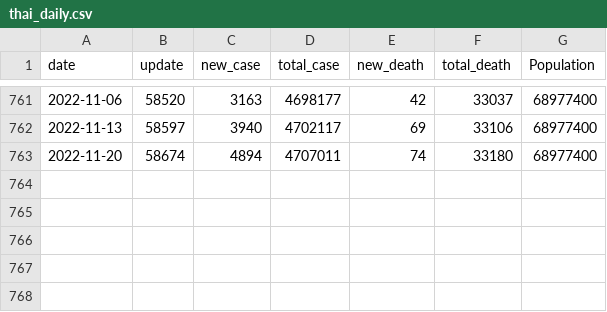
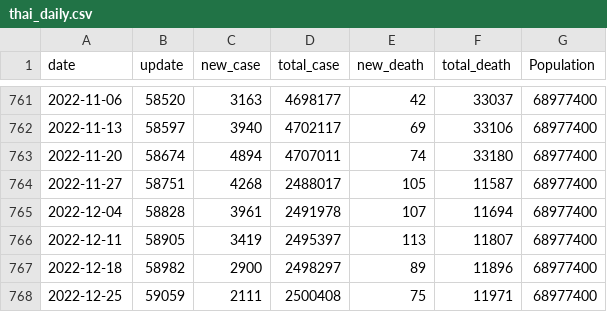
Before and after one commit to Suzanoo/thai-covid, a CSV file: data/thai_daily.csv, drawn as a sheet; only a part is shown, gaps mark what is left out; the diff names each change by its address in the sheet, - before the commit and + after, or states it on an @@ line.

```diff
--- a/data/thai_daily.csv
+++ b/data/thai_daily.csv
+row 764: 2022-11-27 | 58751 | 4268 | 2488017 | 105 | 11587 | 68977400
+row 765: 2022-12-04 | 58828 | 3961 | 2491978 | 107 | 11694 | 68977400
+row 766: 2022-12-11 | 58905 | 3419 | 2495397 | 113 | 11807 | 68977400
+row 767: 2022-12-18 | 58982 | 2900 | 2498297 | 89 | 11896 | 68977400
+row 768: 2022-12-25 | 59059 | 2111 | 2500408 | 75 | 11971 | 68977400
```
Also changed, not shown: data/thai_weekly.csv, 7 other files.
